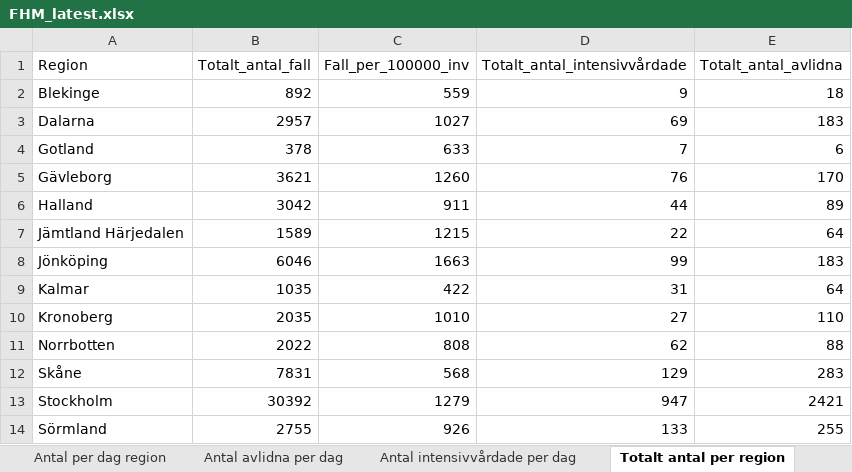
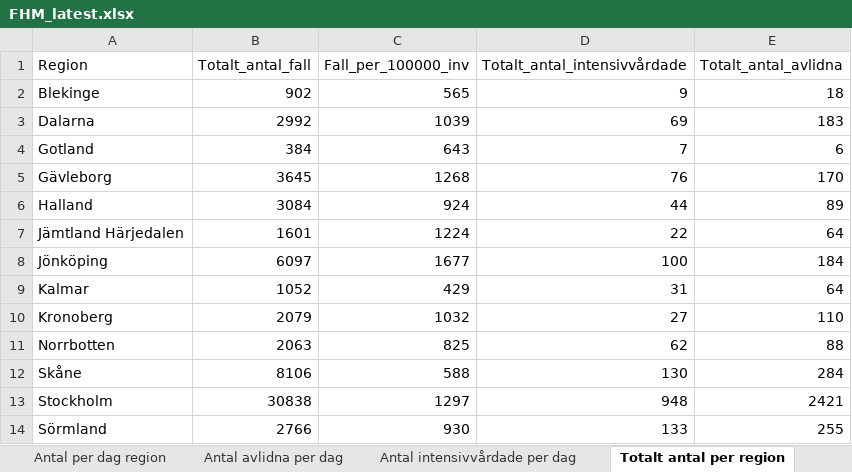
Before and after one commit to adamaltmejd/sse_cern, an Excel workbook: data/FHM/FHM_latest.xlsx, sheet Totalt antal per region, drawn as a sheet; only a part is shown; values as stored, in another font and other column widths than the file's, no borders; the diff covers the shown part only; the diff names each change by its address in the sheet, - before the commit and + after, or states it on an @@ line.

```diff
--- a/data/FHM/FHM_latest.xlsx (sheet Totalt antal per region)
+++ b/data/FHM/FHM_latest.xlsx (sheet Totalt antal per region)
-B2 (Totalt_antal_fall): 892
+B2 (Totalt_antal_fall): 902
-C2 (Fall_per_100000_inv): 559
+C2 (Fall_per_100000_inv): 565
-B3 (Totalt_antal_fall): 2957
+B3 (Totalt_antal_fall): 2992
-C3 (Fall_per_100000_inv): 1027
+C3 (Fall_per_100000_inv): 1039
-B4 (Totalt_antal_fall): 378
+B4 (Totalt_antal_fall): 384
-C4 (Fall_per_100000_inv): 633
+C4 (Fall_per_100000_inv): 643
-B5 (Totalt_antal_fall): 3621
+B5 (Totalt_antal_fall): 3645
-C5 (Fall_per_100000_inv): 1260
+C5 (Fall_per_100000_inv): 1268
-B6 (Totalt_antal_fall): 3042
+B6 (Totalt_antal_fall): 3084
-C6 (Fall_per_100000_inv): 911
+C6 (Fall_per_100000_inv): 924
-B7 (Totalt_antal_fall): 1589
+B7 (Totalt_antal_fall): 1601
-C7 (Fall_per_100000_inv): 1215
+C7 (Fall_per_100000_inv): 1224
-B8 (Totalt_antal_fall): 6046
+B8 (Totalt_antal_fall): 6097
-C8 (Fall_per_100000_inv): 1663
+C8 (Fall_per_100000_inv): 1677
-D8 (Totalt_antal_intensivvårdade): 99
+D8 (Totalt_antal_intensivvårdade): 100
-E8 (Totalt_antal_avlidna): 183
+E8 (Totalt_antal_avlidna): 184
-B9 (Totalt_antal_fall): 1035
+B9 (Totalt_antal_fall): 1052
-C9 (Fall_per_100000_inv): 422
+C9 (Fall_per_100000_inv): 429
-B10 (Totalt_antal_fall): 2035
+B10 (Totalt_antal_fall): 2079
-C10 (Fall_per_100000_inv): 1010
+C10 (Fall_per_100000_inv): 1032
-B11 (Totalt_antal_fall): 2022
+B11 (Totalt_antal_fall): 2063
-C11 (Fall_per_100000_inv): 808
+C11 (Fall_per_100000_inv): 825
-B12 (Totalt_antal_fall): 7831
+B12 (Totalt_antal_fall): 8106
-C12 (Fall_per_100000_inv): 568
+C12 (Fall_per_100000_inv): 588
-D12 (Totalt_antal_intensivvårdade): 129
+D12 (Totalt_antal_intensivvårdade): 130
-E12 (Totalt_antal_avlidna): 283
+E12 (Totalt_antal_avlidna): 284
-B13 (Totalt_antal_fall): 30392
+B13 (Totalt_antal_fall): 30838
-C13 (Fall_per_100000_inv): 1279
+C13 (Fall_per_100000_inv): 1297
-D13 (Totalt_antal_intensivvårdade): 947
+D13 (Totalt_antal_intensivvårdade): 948
-B14 (Totalt_antal_fall): 2755
+B14 (Totalt_antal_fall): 2766
-C14 (Fall_per_100000_inv): 926
+C14 (Fall_per_100000_inv): 930
```
Also changed, not shown: 17 edited cells elsewhere in this sheet, sheet Antal per dag region, sheet Totalt antal per åldersgrupp, sheet Antal avlidna per dag, sheet Totalt antal per kön, sheet Antal intensivvårdade per dag, other sheet tabs, 3 other files.
